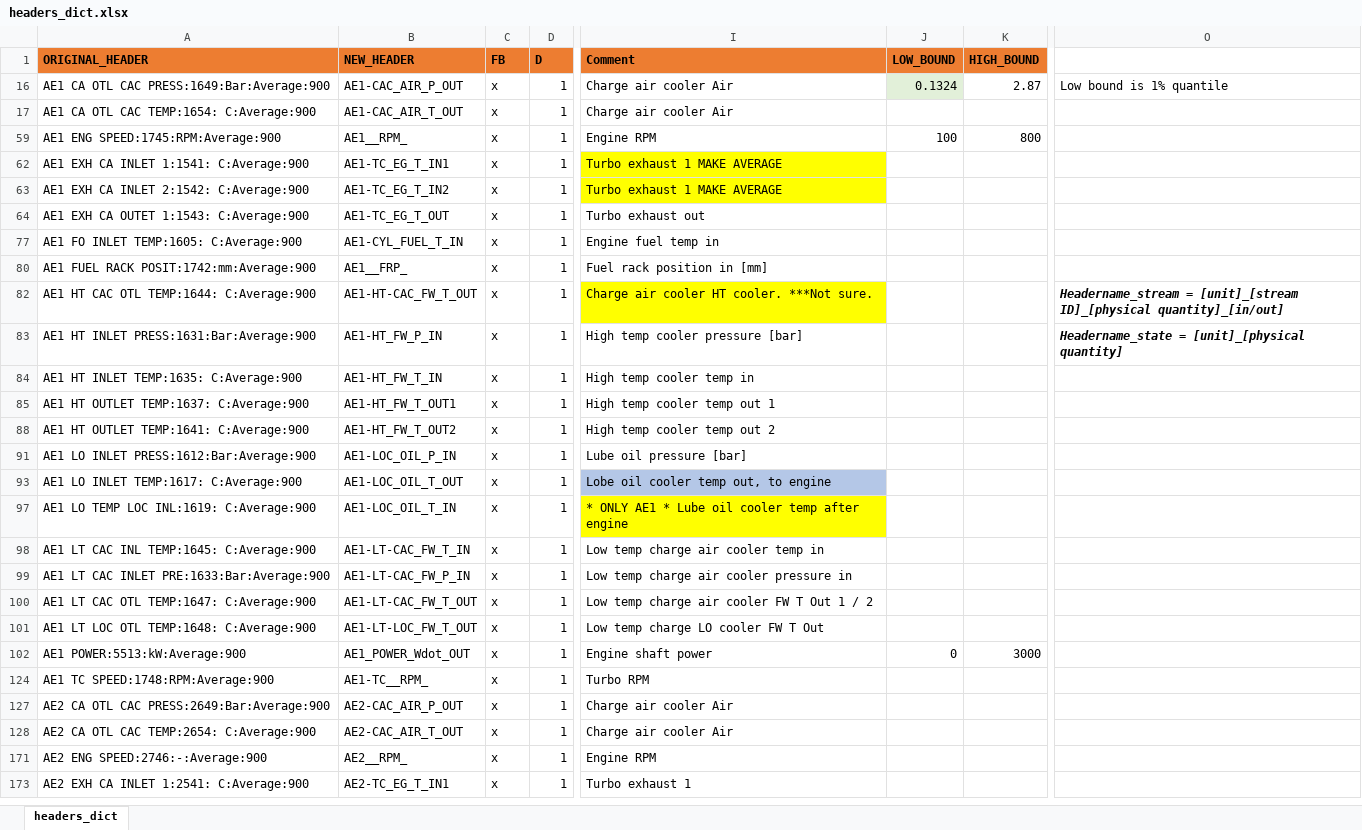
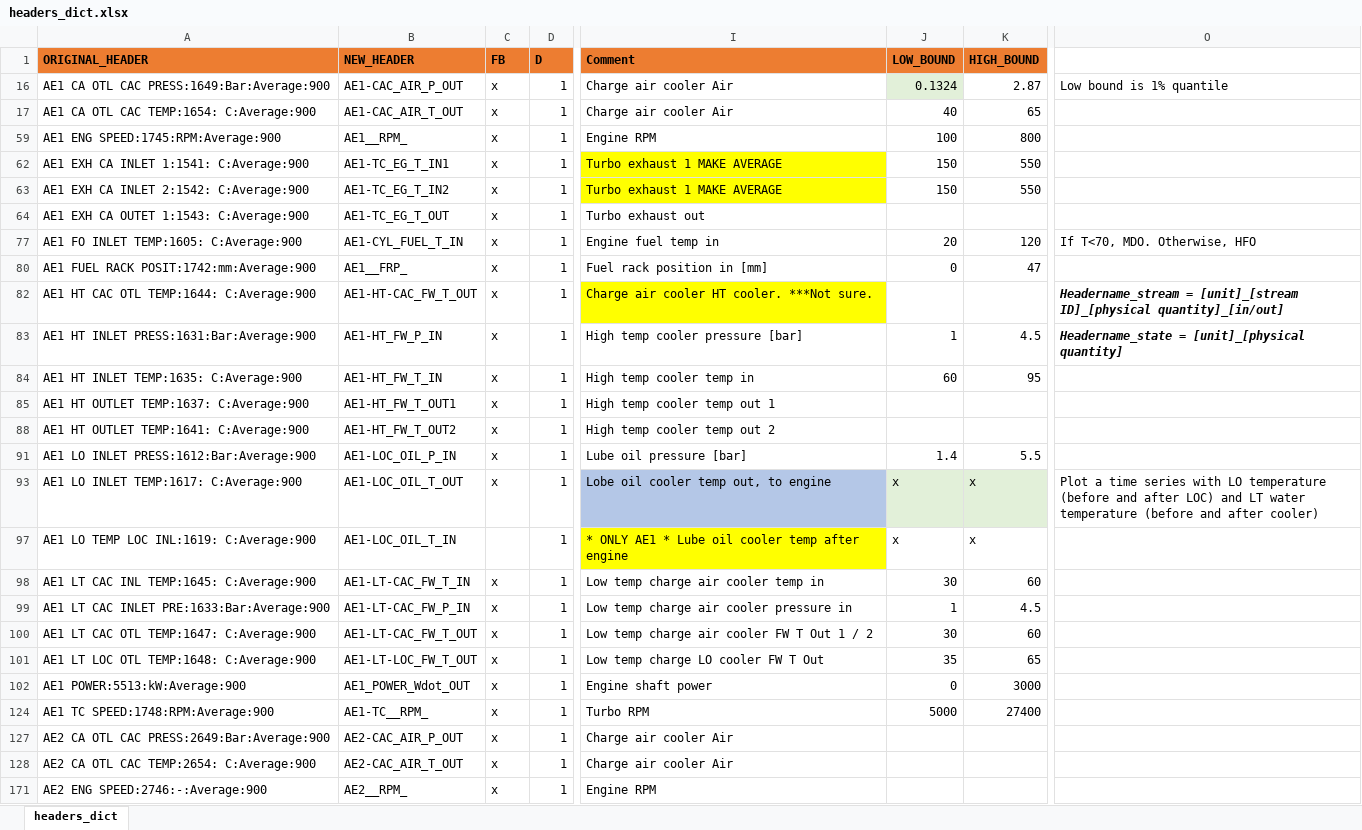
Before and after one commit to francescobaldi86/Ecos2015PaperExtension, an Excel workbook: General/headers_dict.xlsx, sheet headers_dict, drawn as a sheet; only a part is shown, gaps mark what is left out; the shorter side is filled out with more unchanged rows; values as stored, in another font and other column widths than the file's, no borders; conditional formats not drawn; the diff covers the shown part only; the diff names each change by its address in the sheet, - before the commit and + after, or states it on an @@ line.

Commit message:
Correction in the headers_dict file--2

```diff
--- a/General/headers_dict.xlsx (sheet headers_dict)
+++ b/General/headers_dict.xlsx (sheet headers_dict)
-J17 (LOW_BOUND): (empty)
+J17 (LOW_BOUND): 40
-K17 (HIGH_BOUND): (empty)
+K17 (HIGH_BOUND): 65
-J62:J63 (LOW_BOUND): (empty)
+J62:J63 (LOW_BOUND): 150
-K62:K63 (HIGH_BOUND): (empty)
+K62:K63 (HIGH_BOUND): 550
-J77 (LOW_BOUND): (empty)
+J77 (LOW_BOUND): 20
-K77 (HIGH_BOUND): (empty)
+K77 (HIGH_BOUND): 120
-O77: (empty)
+O77: If T<70, MDO. Otherwise, HFO
-J80 (LOW_BOUND): (empty)
+J80 (LOW_BOUND): 0
-K80 (HIGH_BOUND): (empty)
+K80 (HIGH_BOUND): 47
-J83 (LOW_BOUND): (empty)
+J83 (LOW_BOUND): 1
-K83 (HIGH_BOUND): (empty)
+K83 (HIGH_BOUND): 4.5
-J84 (LOW_BOUND): (empty)
+J84 (LOW_BOUND): 60
-K84 (HIGH_BOUND): (empty)
+K84 (HIGH_BOUND): 95
-J91 (LOW_BOUND): (empty)
+J91 (LOW_BOUND): 1.4
-K91 (HIGH_BOUND): (empty)
+K91 (HIGH_BOUND): 5.5
-J93 (LOW_BOUND): (empty)
+J93 (LOW_BOUND): x
-J93:K93 fill: none
+J93:K93 fill: #E2F0D9
-K93 (HIGH_BOUND): (empty)
+K93 (HIGH_BOUND): x
-O93: (empty)
+O93: Plot a time series with LO temperature (before and after LOC) and LT water temperature (before and after cooler)
-C97 (FB): x
+C97 (FB): (empty)
-J97 (LOW_BOUND): (empty)
+J97 (LOW_BOUND): x
-K97 (HIGH_BOUND): (empty)
+K97 (HIGH_BOUND): x
-J98 (LOW_BOUND): (empty)
+J98 (LOW_BOUND): 30
-K98 (HIGH_BOUND): (empty)
+K98 (HIGH_BOUND): 60
-J99 (LOW_BOUND): (empty)
+J99 (LOW_BOUND): 1
-K99 (HIGH_BOUND): (empty)
+K99 (HIGH_BOUND): 4.5
-J100 (LOW_BOUND): (empty)
+J100 (LOW_BOUND): 30
-K100 (HIGH_BOUND): (empty)
+K100 (HIGH_BOUND): 60
-J101 (LOW_BOUND): (empty)
+J101 (LOW_BOUND): 35
-K101 (HIGH_BOUND): (empty)
+K101 (HIGH_BOUND): 65
-J124 (LOW_BOUND): (empty)
+J124 (LOW_BOUND): 5000
-K124 (HIGH_BOUND): (empty)
+K124 (HIGH_BOUND): 27400
```
Also changed, not shown: 30 edited cells elsewhere in this sheet.
